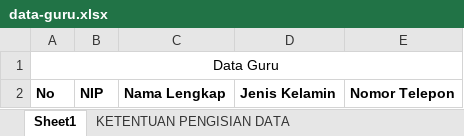
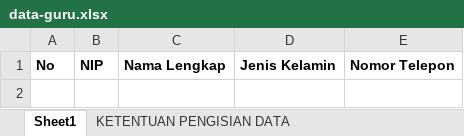
Before and after one commit to andraadev/PresensiSiswa, an Excel workbook: public/template_excel/data-guru.xlsx, sheet Sheet1, drawn as a sheet; values as stored, in another font and other column widths than the file's, no borders; the diff names each change by its address in the sheet, - before the commit and + after, or states it on an @@ line.

Commit message:
fix(import): remove merged header from data-guru Excel template

```diff
--- a/public/template_excel/data-guru.xlsx (sheet Sheet1)
+++ b/public/template_excel/data-guru.xlsx (sheet Sheet1)
-row 1: Data Guru
```
